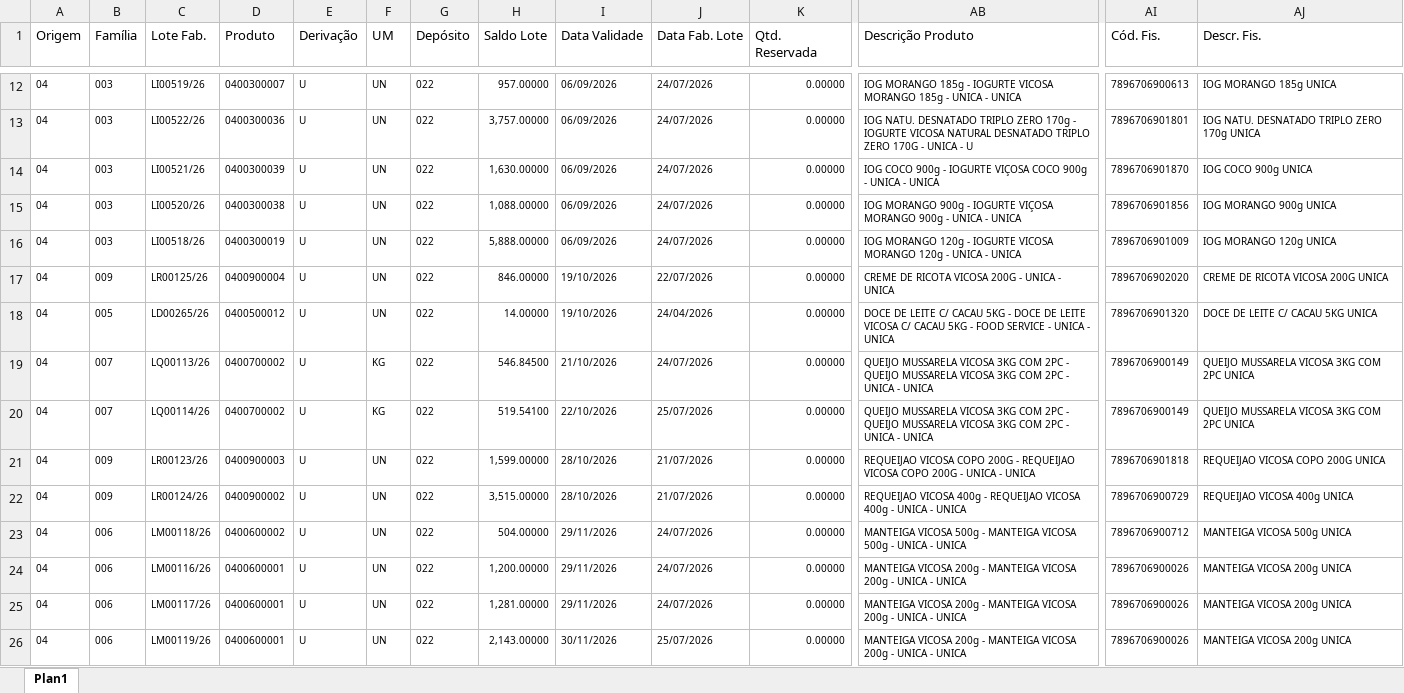
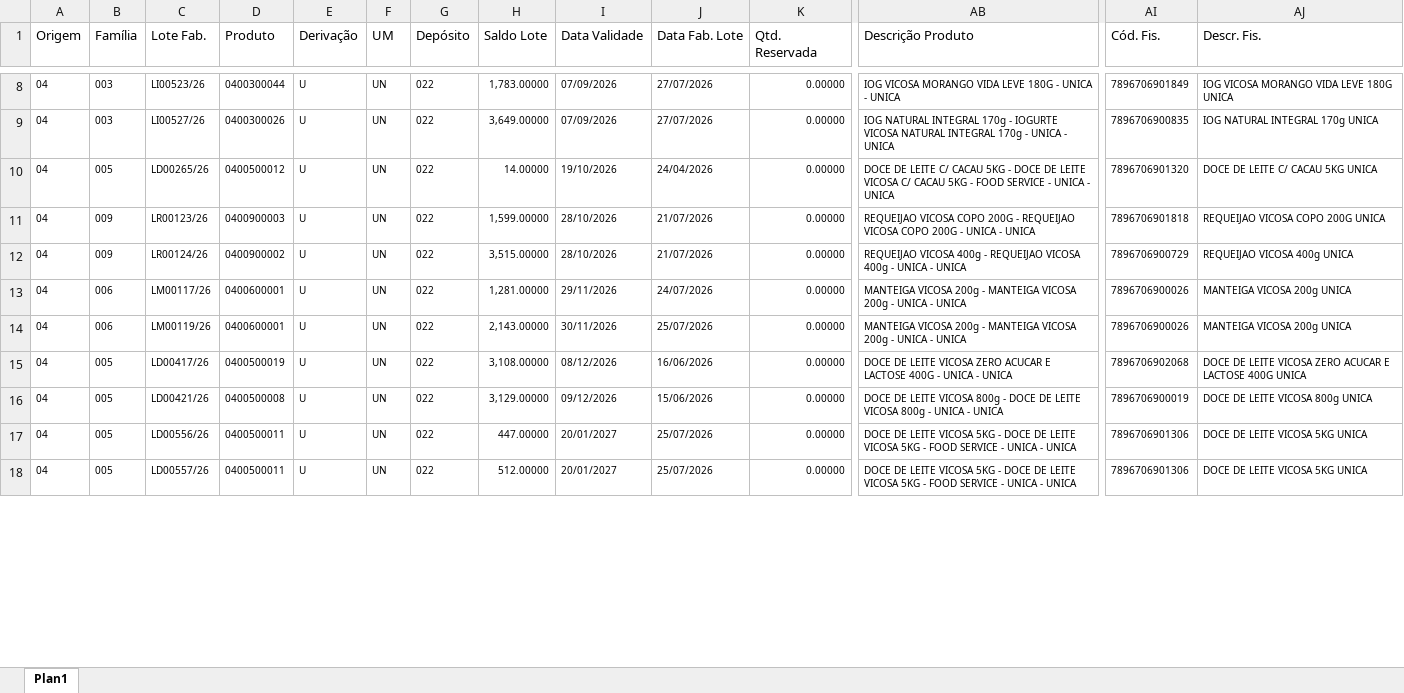
Before and after one commit to PCP-Vicosa/produtos-vicosa-estoque-006, an Excel workbook: data/estoque-022/BD_022.xlsx, sheet Plan1, drawn as a sheet; only a part is shown, gaps mark what is left out; the shorter side is filled out with more unchanged rows; values as stored, in another font and other column widths than the file's, no borders; removed rows and columns are numbered as before the commit, all else as after; rows hold the shown columns only; the diff covers the shown part only; the diff names each change by its address in the sheet, - before the commit and + after, or states it on an @@ line.

```diff
--- a/data/estoque-022/BD_022.xlsx (sheet Plan1)
+++ b/data/estoque-022/BD_022.xlsx (sheet Plan1)
-C8 (Lote Fab.): LI00519/26
+C8 (Lote Fab.): LI00523/26
-D8 (Produto): 0400300007
+D8 (Produto): 0400300044
-H8 (Saldo Lote): 957.00000
+H8 (Saldo Lote): 1,783.00000
-I8:I9 (Data Validade): 06/09/2026
+I8:I9 (Data Validade): 07/09/2026
-J8:J9 (Data Fab. Lote): 24/07/2026
+J8:J9 (Data Fab. Lote): 27/07/2026
-AB8 (Descrição Produto): IOG MORANGO 185g - IOGURTE VICOSA MORANGO 185g - UNICA…
+AB8 (Descrição Produto): IOG VICOSA MORANGO VIDA LEVE 180G - UNICA…
-AI8 (Cód. Fis.): 7896706900613
+AI8 (Cód. Fis.): 7896706901849
-AJ8 (Descr. Fis.): IOG MORANGO 185g UNICA
+AJ8 (Descr. Fis.): IOG VICOSA MORANGO VIDA LEVE 180G UNICA
-C9 (Lote Fab.): LI00522/26
+C9 (Lote Fab.): LI00527/26
-D9 (Produto): 0400300036
+D9 (Produto): 0400300026
-H9 (Saldo Lote): 3,757.00000
+H9 (Saldo Lote): 3,649.00000
-AB9 (Descrição Produto): IOG NATU. DESNATADO TRIPLO ZERO 170g - IOGURTE VICOSA NATURAL DESNATADO TRIPLO ZERO 170G - UNICA - U
+AB9 (Descrição Produto): IOG NATURAL INTEGRAL 170g - IOGURTE VICOSA NATURAL INTEGRAL 170g - UNICA - UNICA
-AI9 (Cód. Fis.): 7896706901801
+AI9 (Cód. Fis.): 7896706900835
-AJ9 (Descr. Fis.): IOG NATU. DESNATADO TRIPLO ZERO 170g UNICA
+AJ9 (Descr. Fis.): IOG NATURAL INTEGRAL 170g UNICA
-row 14: 04 | 003 | LI00521/26 | 0400300039 | U | UN | 022 | 1,630.00000 | 06/09/2026 | 24/07/2026 | 0.00000 | IOG COCO 900g - IOGURTE VIÇOSA COCO 900g - UNICA - UNICA | 7896706901870 | IOG COCO 900g UNICA
-row 15: 04 | 003 | LI00520/26 | 0400300038 | U | UN | 022 | 1,088.00000 | 06/09/2026 | 24/07/2026 | 0.00000 | IOG MORANGO 900g - IOGURTE VIÇOSA MORANGO 900g - UNICA - UNICA | 7896706901856 | IOG MORANGO 900g UNICA
-row 16: 04 | 003 | LI00518/26 | 0400300019 | U | UN | 022 | 5,888.00000 | 06/09/2026 | 24/07/2026 | 0.00000 | IOG MORANGO 120g - IOGURTE VICOSA MORANGO 120g - UNICA - UNICA | 7896706901009 | IOG MORANGO 120g UNICA
-row 17: 04 | 009 | LR00125/26 | 0400900004 | U | UN | 022 | 846.00000 | 19/10/2026 | 22/07/2026 | 0.00000 | CREME DE RICOTA VICOSA 200G - UNICA - UNICA | 7896706902020 | CREME DE RICOTA VICOSA 200G UNICA
-row 19: 04 | 007 | LQ00113/26 | 0400700002 | U | KG | 022 | 546.84500 | 21/10/2026 | 24/07/2026 | 0.00000 | QUEIJO MUSSARELA VICOSA 3KG COM 2PC - QUEIJO MUSSARELA VICOSA 3KG COM 2PC - UNICA - UNICA | 7896706900149 | QUEIJO MUSSARELA VICOSA 3KG COM 2PC UNICA
-row 20: 04 | 007 | LQ00114/26 | 0400700002 | U | KG | 022 | 519.54100 | 22/10/2026 | 25/07/2026 | 0.00000 | QUEIJO MUSSARELA VICOSA 3KG COM 2PC - QUEIJO MUSSARELA VICOSA 3KG COM 2PC - UNICA - UNICA | 7896706900149 | QUEIJO MUSSARELA VICOSA 3KG COM 2PC UNICA
-row 23: 04 | 006 | LM00118/26 | 0400600002 | U | UN | 022 | 504.00000 | 29/11/2026 | 24/07/2026 | 0.00000 | MANTEIGA VICOSA 500g - MANTEIGA VICOSA 500g - UNICA - UNICA | 7896706900712 | MANTEIGA VICOSA 500g UNICA
-row 24: 04 | 006 | LM00116/26 | 0400600001 | U | UN | 022 | 1,200.00000 | 29/11/2026 | 24/07/2026 | 0.00000 | MANTEIGA VICOSA 200g - MANTEIGA VICOSA 200g - UNICA - UNICA | 7896706900026 | MANTEIGA VICOSA 200g UNICA
```
Also changed, not shown: 1 added row, 19 removed rows and 40 edited cells elsewhere in this sheet, data/BD_006.xlsx, data/aderencia/Producao_Semanal_PowerBI.xlsx.
